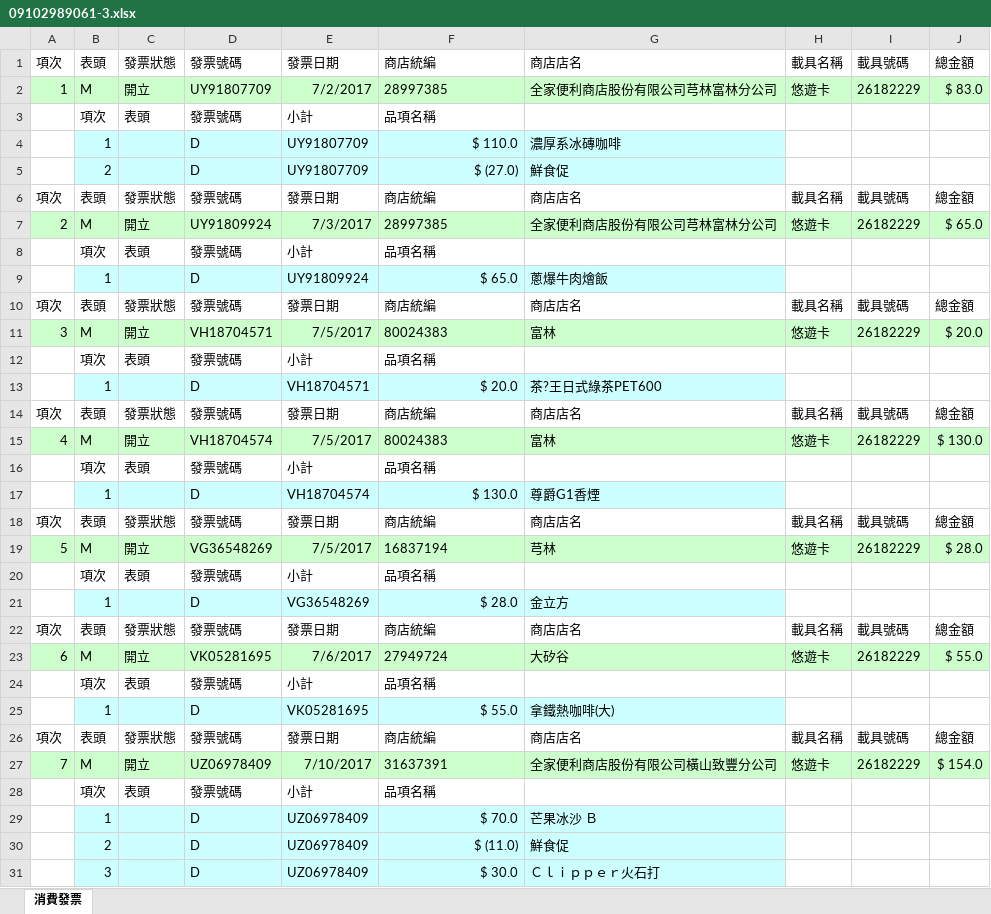
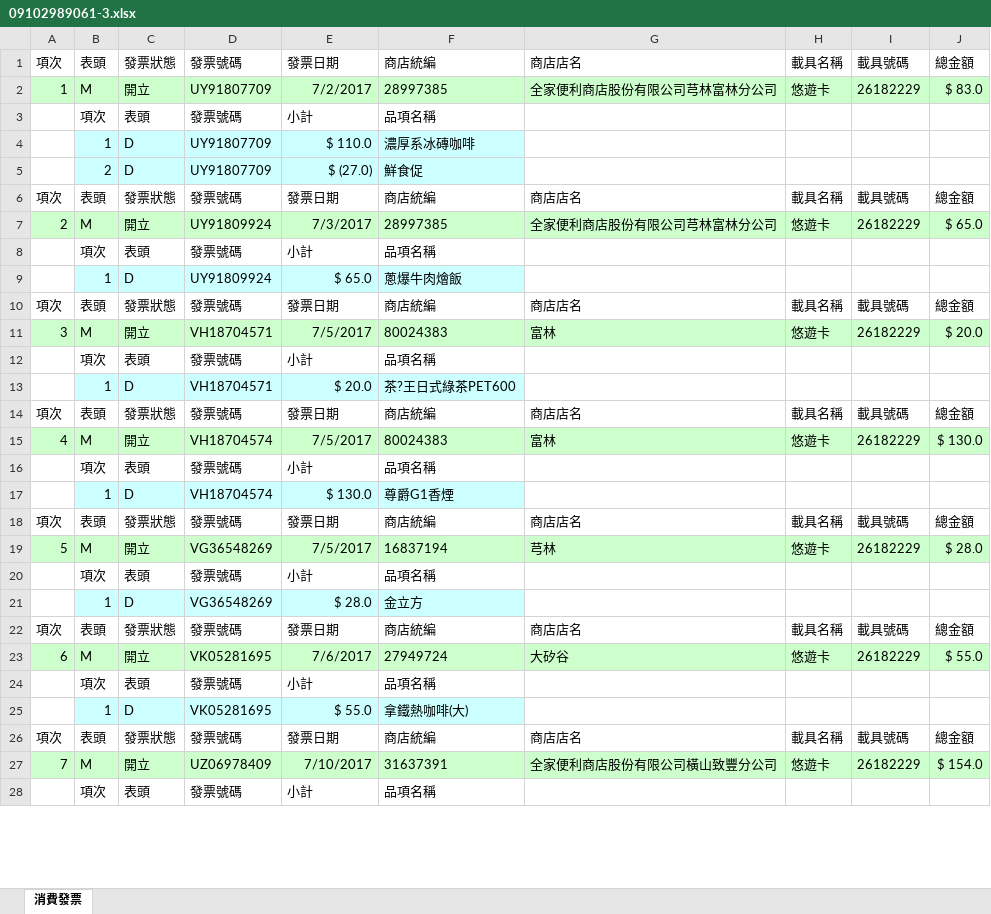
Before and after one commit to shyang107/go-twinvoices, an Excel workbook: appinv/out/09102989061-3.xlsx, sheet 消費發票, drawn as a sheet; only a part is shown; values as stored, in another font and other column widths than the file's, no borders; removed rows and columns are numbered as before the commit, all else as after; the diff covers the shown part only; the diff names each change by its address in the sheet, - before the commit and + after, or states it on an @@ line.

```diff
--- a/appinv/out/09102989061-3.xlsx (sheet 消費發票)
+++ b/appinv/out/09102989061-3.xlsx (sheet 消費發票)
-row 4:  | 1 |  | D | UY91807709 | $ 110.0 | 濃厚系冰磚咖啡
-row 5:  | 2 |  | D | UY91807709 | $ (27.0) | 鮮食促
+row 4:  | 1 | D | UY91807709 | $ 110.0 | 濃厚系冰磚咖啡
+row 5:  | 2 | D | UY91807709 | $ (27.0) | 鮮食促
-row 9:  | 1 |  | D | UY91809924 | $ 65.0 | 蔥爆牛肉燴飯
+row 9:  | 1 | D | UY91809924 | $ 65.0 | 蔥爆牛肉燴飯
-row 13:  | 1 |  | D | VH18704571 | $ 20.0 | 茶?王日式綠茶PET600
+row 13:  | 1 | D | VH18704571 | $ 20.0 | 茶?王日式綠茶PET600
-row 17:  | 1 |  | D | VH18704574 | $ 130.0 | 尊爵G1香煙
+row 17:  | 1 | D | VH18704574 | $ 130.0 | 尊爵G1香煙
-row 21:  | 1 |  | D | VG36548269 | $ 28.0 | 金立方
+row 21:  | 1 | D | VG36548269 | $ 28.0 | 金立方
-row 25:  | 1 |  | D | VK05281695 | $ 55.0 | 拿鐵熱咖啡(大)
+row 25:  | 1 | D | VK05281695 | $ 55.0 | 拿鐵熱咖啡(大)
-row 29:  | 1 |  | D | UZ06978409 | $ 70.0 | 芒果冰沙 Ｂ
-row 30:  | 2 |  | D | UZ06978409 | $ (11.0) | 鮮食促
-row 31:  | 3 |  | D | UZ06978409 | $ 30.0 | Ｃｌｉｐｐｅｒ火石打
```
Also changed, not shown: 16 added rows and 13 removed rows elsewhere in this sheet, appinv/out/09102989061-1.xlsx, appinv/out/09102989061-2.xlsx, 16 other files.
